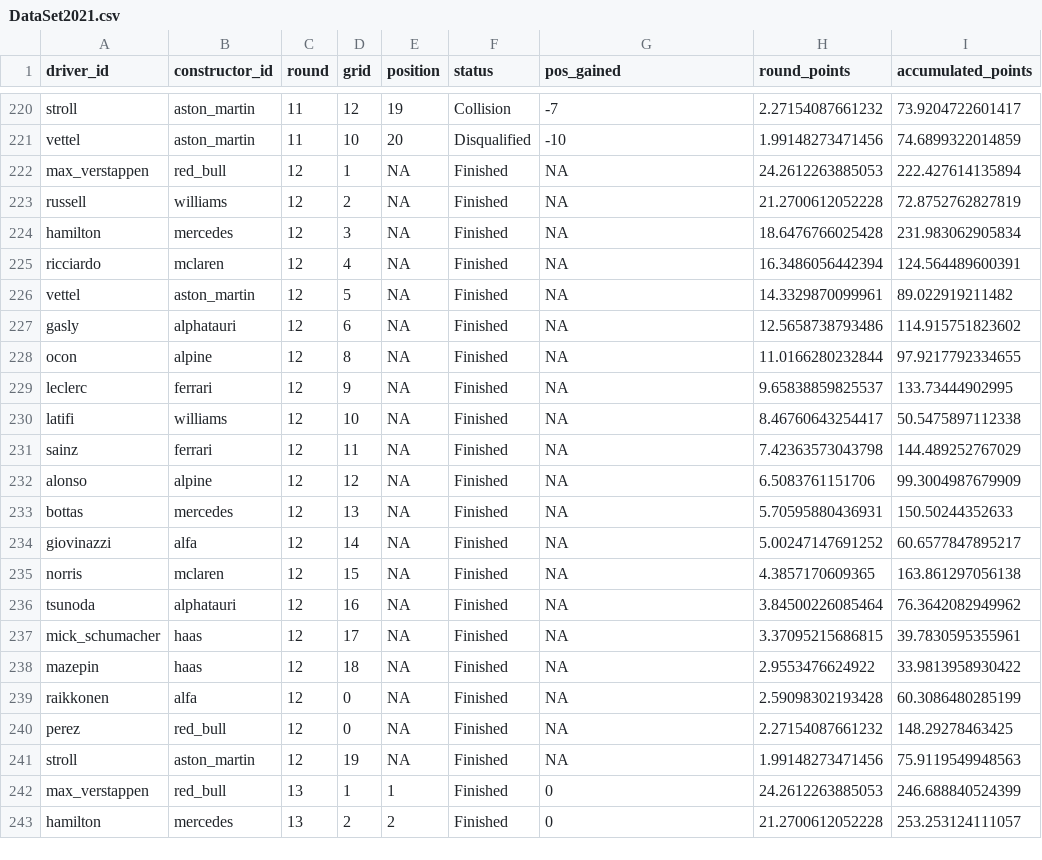
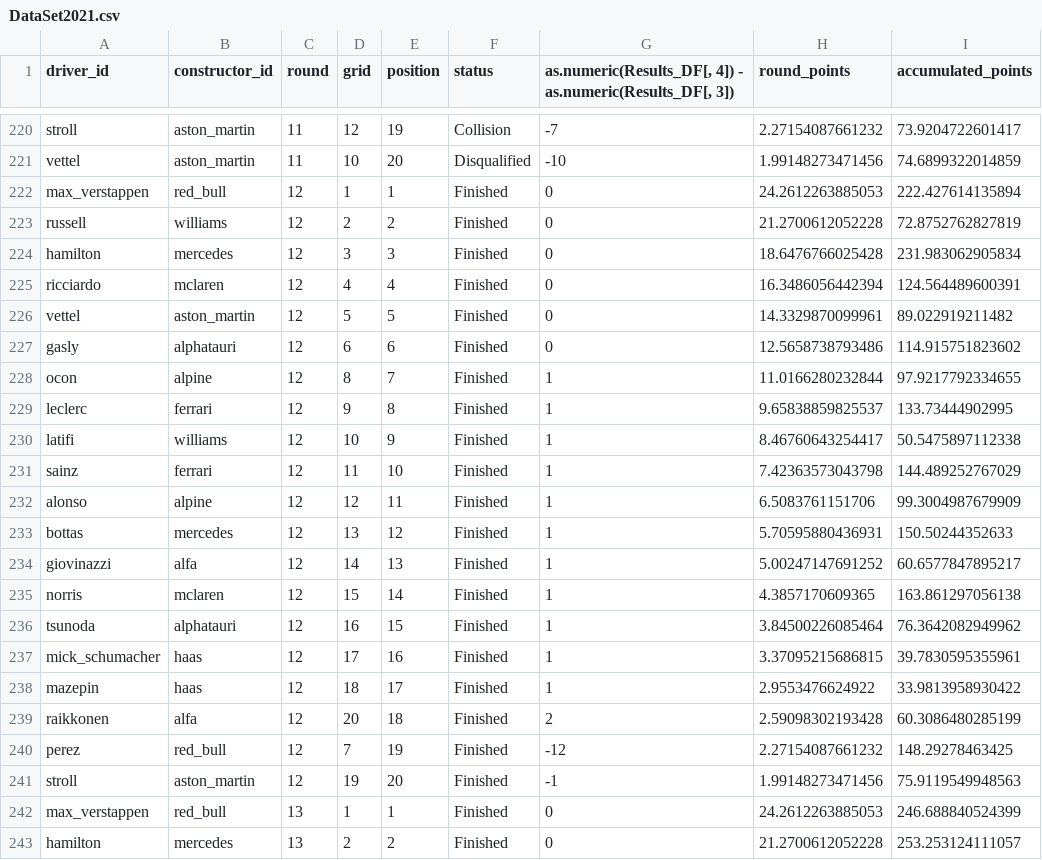
Before and after one commit to dannescudero/F1GridPrediction, a CSV file: DataSet2021.csv, drawn as a sheet; only a part is shown, gaps mark what is left out; the diff names each change by its address in the sheet, - before the commit and + after, or states it on an @@ line.

```diff
--- a/DataSet2021.csv
+++ b/DataSet2021.csv
-G1: pos_gained
+G1: as.numeric(Results_DF[, 4]) - as.numeric(Results_DF[, 3])
-E222 (position): NA
+E222 (position): 1
-G222:G227: NA
+G222:G227: 0
-E223 (position): NA
+E223 (position): 2
-E224 (position): NA
+E224 (position): 3
-E225 (position): NA
+E225 (position): 4
-E226 (position): NA
+E226 (position): 5
-E227 (position): NA
+E227 (position): 6
-E228 (position): NA
+E228 (position): 7
-G228:G238: NA
+G228:G238: 1
-E229 (position): NA
+E229 (position): 8
-E230 (position): NA
+E230 (position): 9
-E231 (position): NA
+E231 (position): 10
-E232 (position): NA
+E232 (position): 11
-E233 (position): NA
+E233 (position): 12
-E234 (position): NA
+E234 (position): 13
-E235 (position): NA
+E235 (position): 14
-E236 (position): NA
+E236 (position): 15
-E237 (position): NA
+E237 (position): 16
-E238 (position): NA
+E238 (position): 17
-D239 (grid): 0
+D239 (grid): 20
-E239 (position): NA
+E239 (position): 18
-G239: NA
+G239: 2
-D240 (grid): 0
+D240 (grid): 7
-E240 (position): NA
+E240 (position): 19
-G240: NA
+G240: -12
-E241 (position): NA
+E241 (position): 20
-G241: NA
+G241: -1
```
Also changed, not shown: 1 other file.
